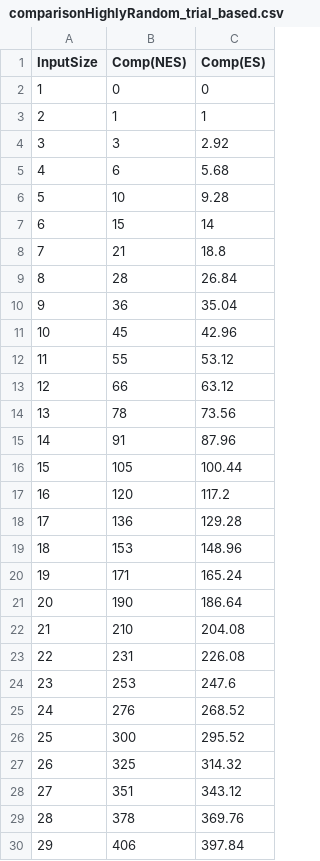
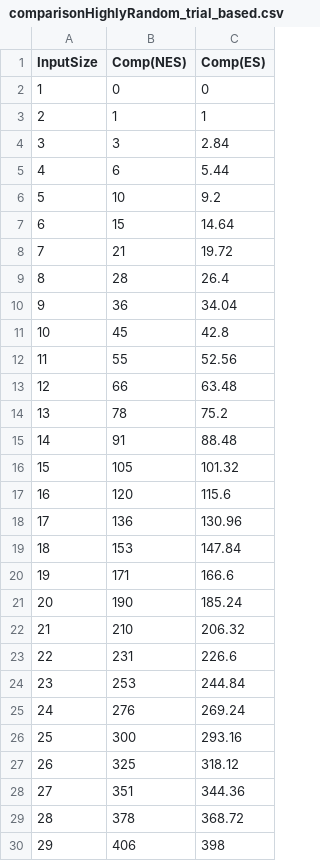
Before and after one commit to infiniteinverse/CS-6173-Advanced-Data-Structure-Laboratory-, a CSV file: Assignments/Assignment_1/cpp/q2_bubbleSort/comparisonHighlyRandom_trial_based.csv, drawn as a sheet; only a part is shown; the diff covers the shown part only.

```diff
--- a/Assignments/Assignment_1/cpp/q2_bubbleSort/comparisonHighlyRandom_trial_based.csv
+++ b/Assignments/Assignment_1/cpp/q2_bubbleSort/comparisonHighlyRandom_trial_based.csv
@@ -3,28 +3,28 @@ InputSize, Comp(NES), Comp(ES)
 2, 1, 1
-3, 3, 2.92
-4, 6, 5.68
-5, 10, 9.28
-6, 15, 14
-7, 21, 18.8
-8, 28, 26.84
-9, 36, 35.04
-10, 45, 42.96
-11, 55, 53.12
-12, 66, 63.12
-13, 78, 73.56
-14, 91, 87.96
-15, 105, 100.44
-16, 120, 117.2
-17, 136, 129.28
-18, 153, 148.96
-19, 171, 165.24
-20, 190, 186.64
-21, 210, 204.08
-22, 231, 226.08
-23, 253, 247.6
-24, 276, 268.52
-25, 300, 295.52
-26, 325, 314.32
-27, 351, 343.12
-28, 378, 369.76
-29, 406, 397.84
+3, 3, 2.84
+4, 6, 5.44
+5, 10, 9.2
+6, 15, 14.64
+7, 21, 19.72
+8, 28, 26.4
+9, 36, 34.04
+10, 45, 42.8
+11, 55, 52.56
+12, 66, 63.48
+13, 78, 75.2
+14, 91, 88.48
+15, 105, 101.32
+16, 120, 115.6
+17, 136, 130.96
+18, 153, 147.84
+19, 171, 166.6
+20, 190, 185.24
+21, 210, 206.32
+22, 231, 226.6
+23, 253, 244.84
+24, 276, 269.24
+25, 300, 293.16
+26, 325, 318.12
+27, 351, 344.36
+28, 378, 368.72
+29, 406, 398
```
Also changed, not shown: 71 edited cells elsewhere in this file, Assignments/Assignment_1/cpp/q2_bubbleSort/comparisonNearlySorted_trial_based.csv, 14 other files.
